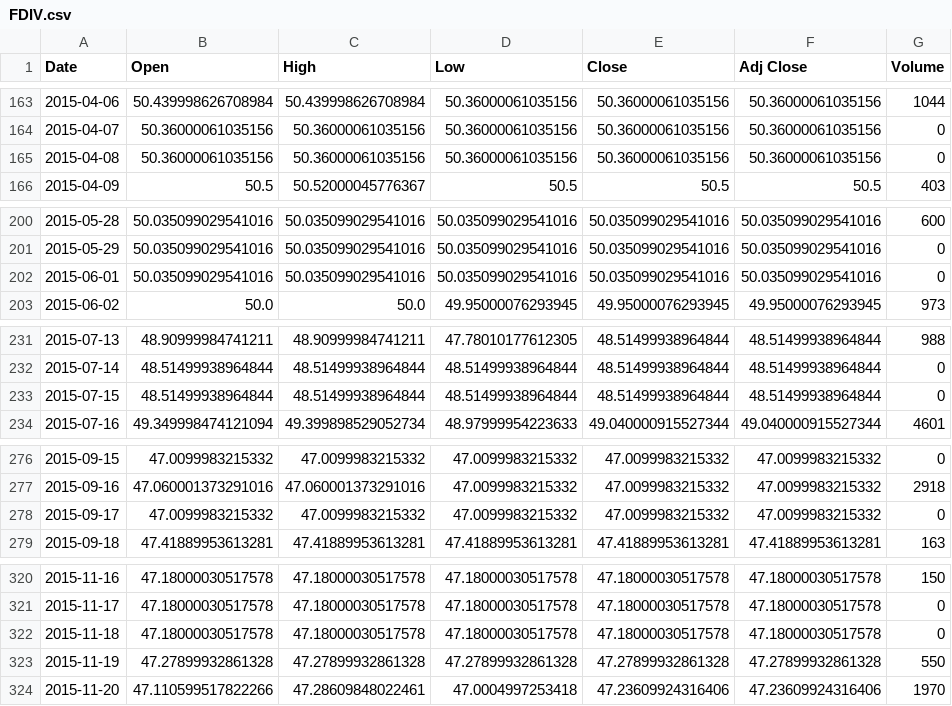
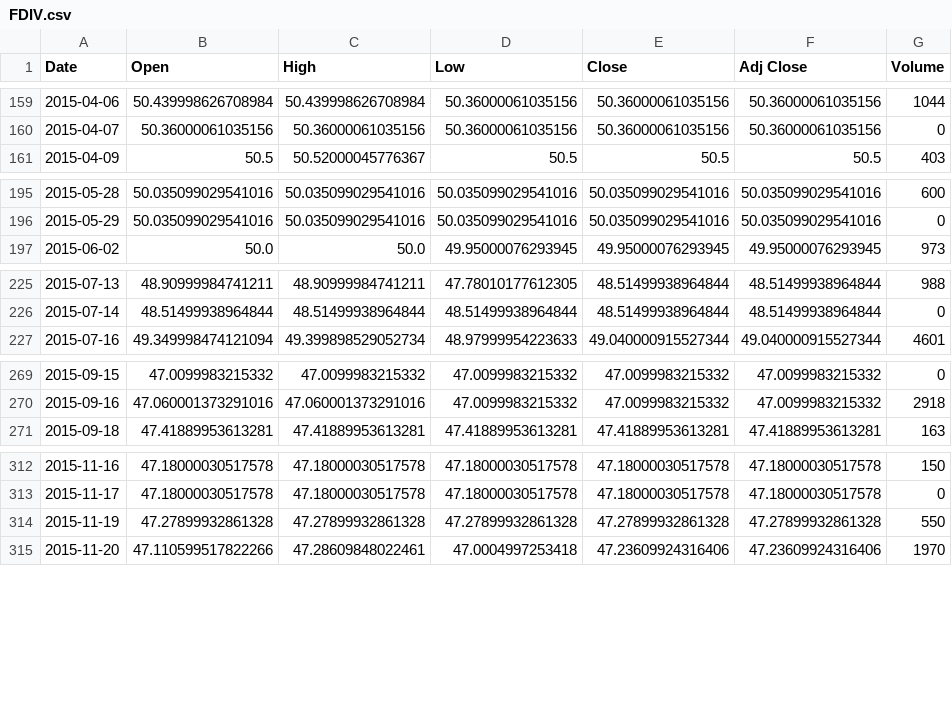
Before and after one commit to evilmucedin/project-euler, a CSV file: ETFModeling/FDIV.csv, drawn as a sheet; only a part is shown, gaps mark what is left out; the diff covers the shown part only.

```diff
--- a/ETFModeling/FDIV.csv
+++ b/ETFModeling/FDIV.csv
@@ -164,3 +160,2 @@ Date,Open,High,Low,Close,Adj Close,Volume
 2015-04-07,50.36000061035156,50.36000061035156,50.36000061035156,50.36000061035156,50.36000061035156,0
-2015-04-08,50.36000061035156,50.36000061035156,50.36000061035156,50.36000061035156,50.36000061035156,0
 2015-04-09,50.5,50.52000045776367,50.5,50.5,50.5,403
@@ -201,3 +196,2 @@ Date,Open,High,Low,Close,Adj Close,Volume
 2015-05-29,50.035099029541016,50.035099029541016,50.035099029541016,50.035099029541016,50.035099029541016,0
-2015-06-01,50.035099029541016,50.035099029541016,50.035099029541016,50.035099029541016,50.035099029541016,0
 2015-06-02,50.0,50.0,49.95000076293945,49.95000076293945,49.95000076293945,973
@@ -232,3 +226,2 @@ Date,Open,High,Low,Close,Adj Close,Volume
 2015-07-14,48.51499938964844,48.51499938964844,48.51499938964844,48.51499938964844,48.51499938964844,0
-2015-07-15,48.51499938964844,48.51499938964844,48.51499938964844,48.51499938964844,48.51499938964844,0
 2015-07-16,49.349998474121094,49.399898529052734,48.97999954223633,49.040000915527344,49.040000915527344,4601
@@ -277,3 +270,2 @@ Date,Open,High,Low,Close,Adj Close,Volume
 2015-09-16,47.060001373291016,47.060001373291016,47.0099983215332,47.0099983215332,47.0099983215332,2918
-2015-09-17,47.0099983215332,47.0099983215332,47.0099983215332,47.0099983215332,47.0099983215332,0
 2015-09-18,47.41889953613281,47.41889953613281,47.41889953613281,47.41889953613281,47.41889953613281,163
@@ -321,3 +313,2 @@ Date,Open,High,Low,Close,Adj Close,Volume
 2015-11-17,47.18000030517578,47.18000030517578,47.18000030517578,47.18000030517578,47.18000030517578,0
-2015-11-18,47.18000030517578,47.18000030517578,47.18000030517578,47.18000030517578,47.18000030517578,0
 2015-11-19,47.27899932861328,47.27899932861328,47.27899932861328,47.27899932861328,47.27899932861328,550
```
Also changed, not shown: 13 removed rows elsewhere in this file, ETFModeling/HIPS.csv, ETFModeling/INKM.csv, 48 other files.
